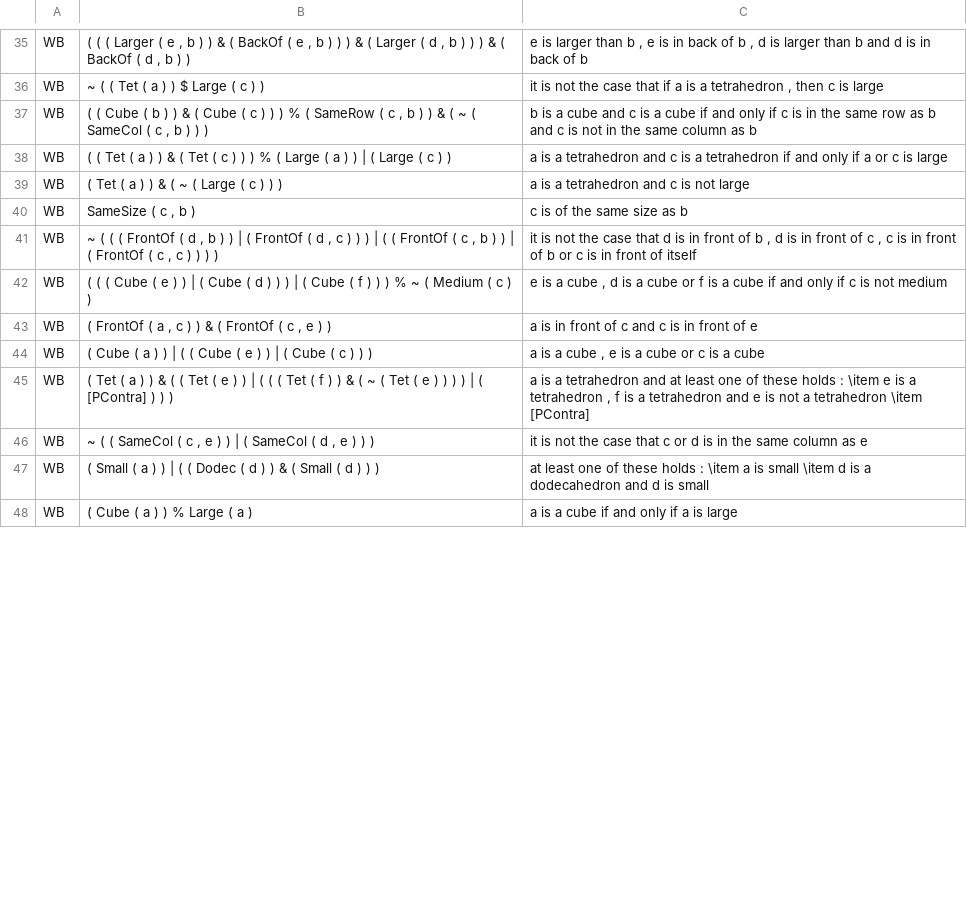
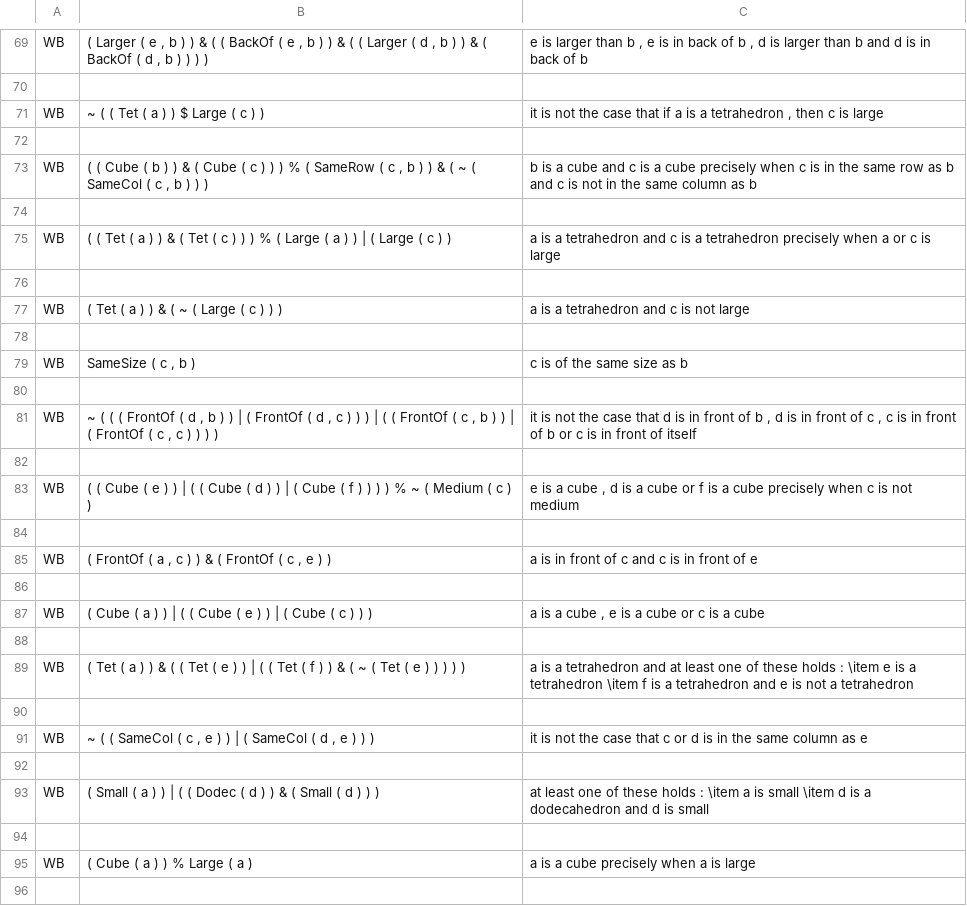
Before and after one commit to Pieterminator/BIMPL, a CSV file: utils/data/Test BIMPL 1/ggc-output.csv (was utils/data/ggc-output.csv), drawn as a sheet; only a part is shown, gaps mark what is left out; addresses are those after the commit; the diff covers the shown part only; the diff names each change by its address in the sheet, - before the commit and + after, or states it on an @@ line.

```diff
--- a/utils/data/ggc-output.csv
+++ b/utils/data/Test BIMPL 1/ggc-output.csv
-B69: ( ( ( Larger ( e , b ) ) & ( BackOf ( e , b ) ) ) & ( Larger ( d , b ) ) ) & ( BackOf ( d , b ) )
+B69: ( Larger ( e , b ) ) & ( ( BackOf ( e , b ) ) & ( ( Larger ( d , b ) ) & ( BackOf ( d , b ) ) ) )
+row 70: (empty)
+row 72: (empty)
-C73: …a cube if and only if c is…
+C73: …a cube precisely when c is…
+row 74: (empty)
-C75: …a tetrahedron if and only if a or…
+C75: …a tetrahedron precisely when a or…
+row 76: (empty)
+row 78: (empty)
+row 80: (empty)
+row 82: (empty)
-B83: ( ( ( Cube ( e ) ) | ( Cube ( d ) ) ) | ( Cube ( f ) ) ) %…
+B83: ( ( Cube ( e ) ) | ( ( Cube ( d ) ) | ( Cube ( f ) ) ) ) %…
-C83: …a cube if and only if c is…
+C83: …a cube precisely when c is…
+row 84: (empty)
+row 86: (empty)
+row 88: (empty)
-B89: …) | ( ( ( Tet ( f ) ) & ( ~ ( Tet ( e ) ) ) ) | ( [PContra] ) ) )
+B89: …) | ( ( Tet ( f ) ) & ( ~ ( Tet ( e ) ) ) ) )
-C89: …a tetrahedron , f is a tetrahedron and e is not a tetrahedron \item [PContra]
+C89: …a tetrahedron \item f is a tetrahedron and e is not a tetrahedron
+row 90: (empty)
+row 92: (empty)
+row 94: (empty)
-C95: a is a cube if and only if a is large
+C95: a is a cube precisely when a is large
+row 96: (empty)
```
Also changed, not shown: 47 added rows, 12 removed rows, 13 moved rows and 11 edited cells elsewhere in this file, 51 other files.
